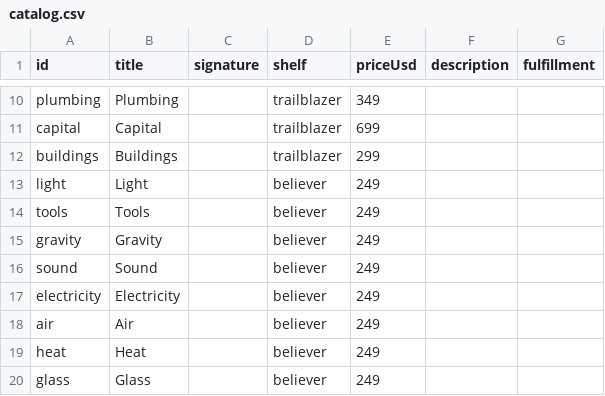
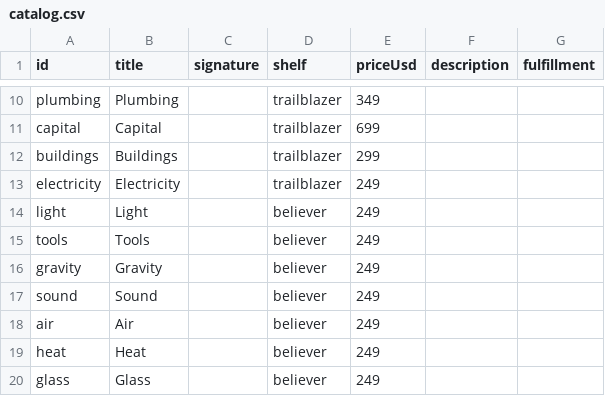
Before and after one commit to breck7/knowbooks.com, a CSV file: catalog.csv, drawn as a sheet; only a part is shown, gaps mark what is left out; removed rows and columns are numbered as before the commit, all else as after; the diff names each change by its address in the sheet, - before the commit and + after, or states it on an @@ line.

```diff
--- a/catalog.csv
+++ b/catalog.csv
+row 13: electricity | Electricity |  | trailblazer | 249
-row 17: electricity | Electricity |  | believer | 249
```
Also changed, not shown: 3 other files.
